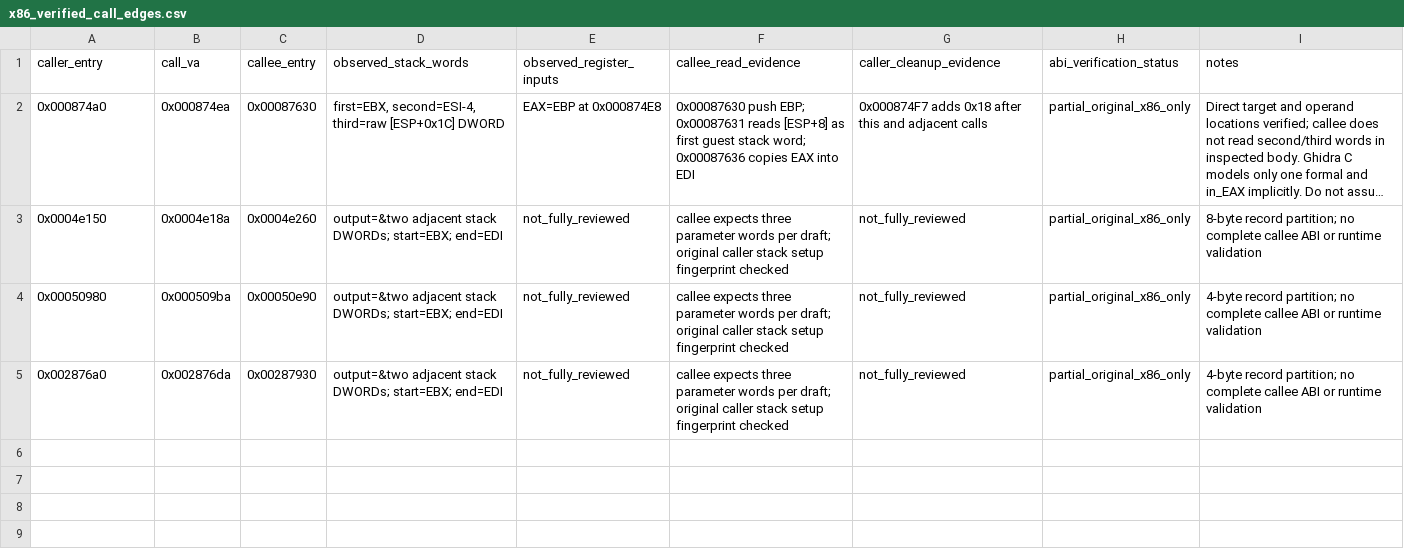
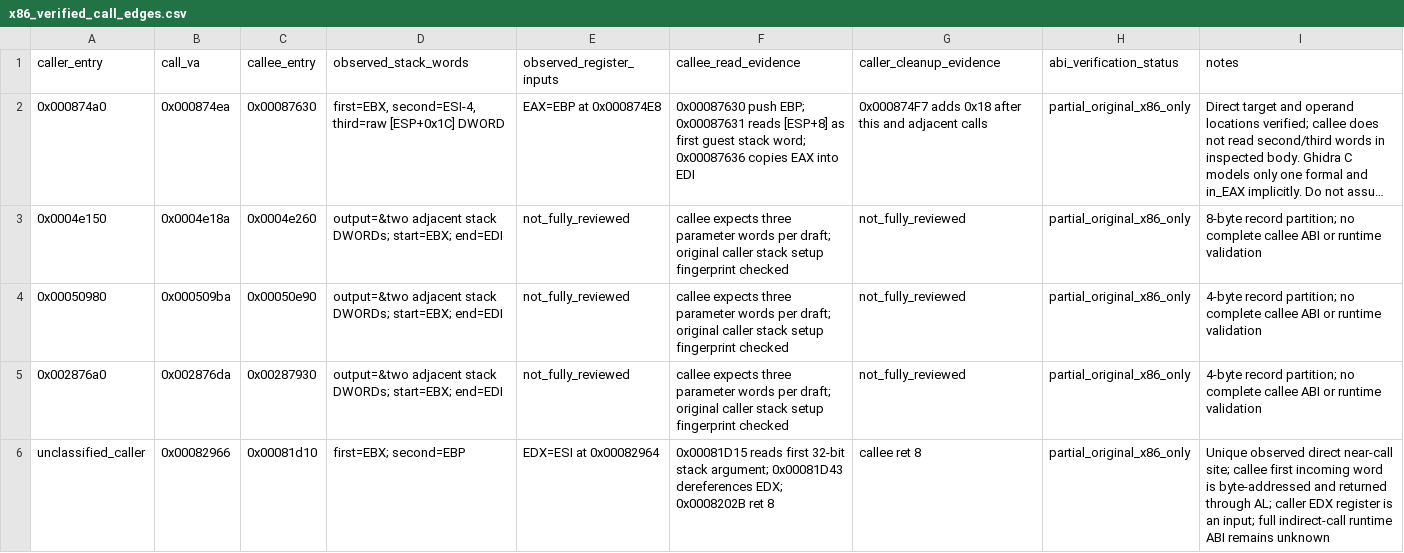
Before and after one commit to firebirdjsb/BruteForceDecomp, a CSV file: metadata/x86_verified_call_edges.csv, drawn as a sheet; long unchanged cells end in …; the diff names each change by its address in the sheet, - before the commit and + after, or states it on an @@ line.

Commit message:
meta(abi): add verified 0x82966 to 0x81d10 EDX-plus-stack ret8 call edge

```diff
--- a/metadata/x86_verified_call_edges.csv
+++ b/metadata/x86_verified_call_edges.csv
+row 6: unclassified_caller | 0x00082966 | 0x00081d10 | first=EBX; second=EBP | EDX=ESI at 0x00082964 | 0x00081D15 reads first 32-bit stack argument; 0x00081D43 dereferences EDX; 0x0008202B ret 8 | callee ret 8 | partial_original_x86_only | Unique observed direct near-call site; callee first incoming word is byte-addressed and returned through AL; caller EDX register is an input; full indirect-call runtime ABI remains unknown
```
